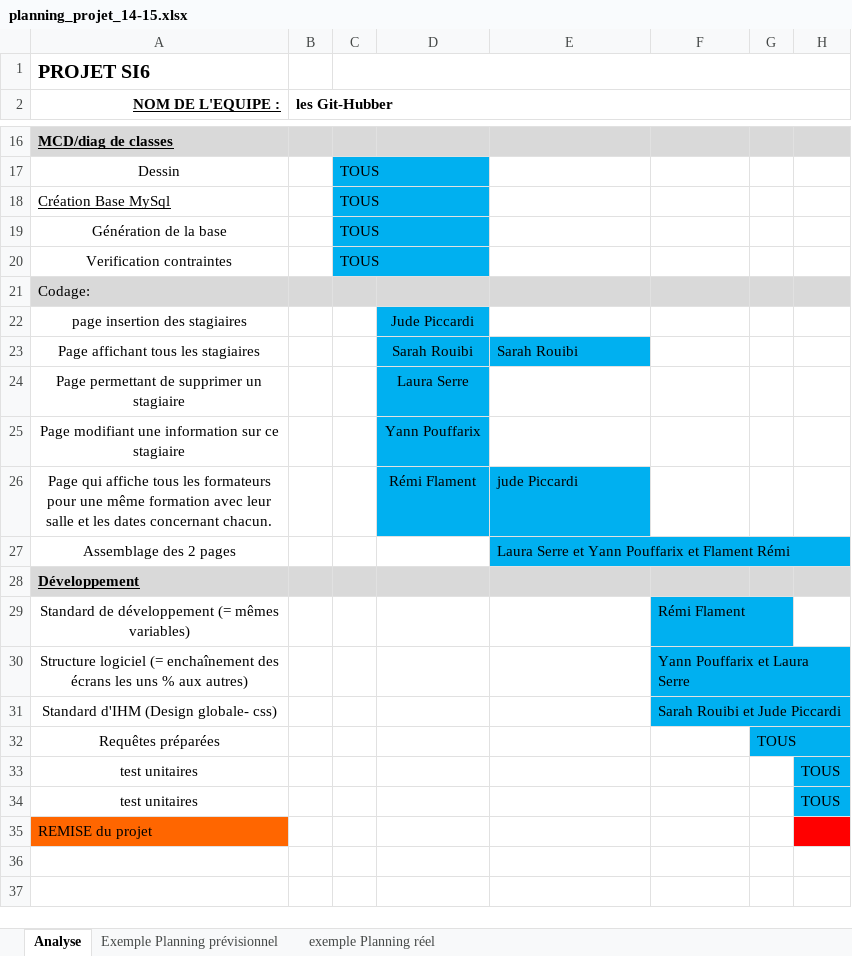
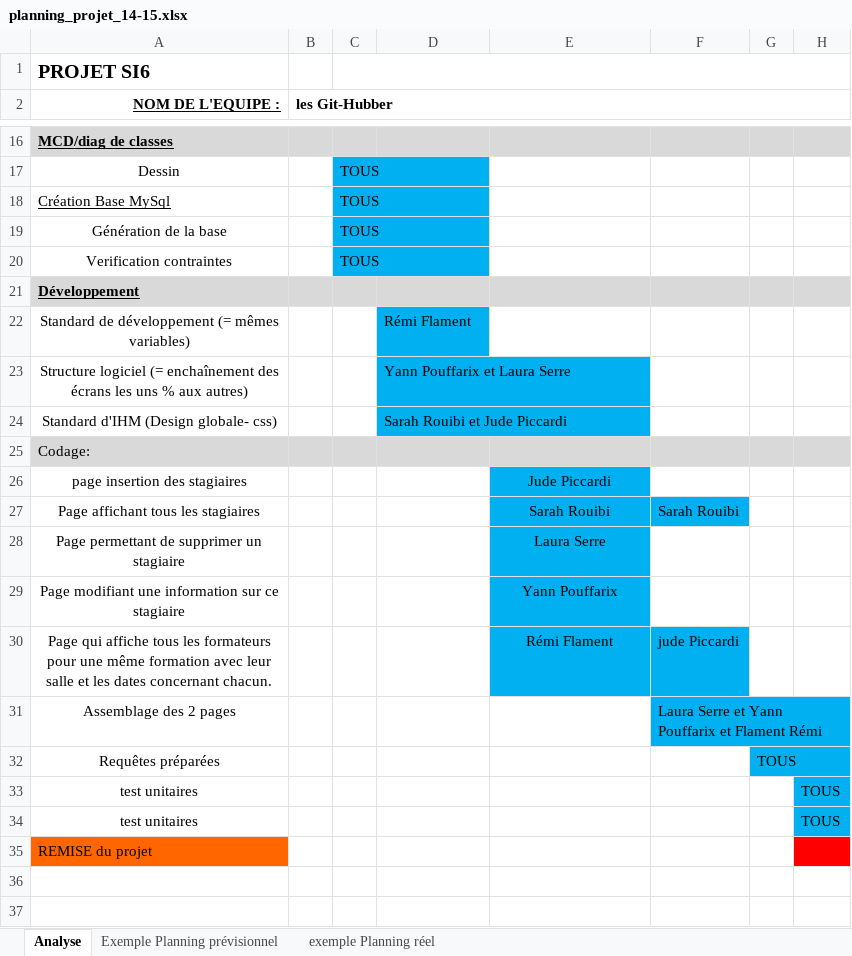
Before and after one commit to Spidergost/Projet-Inscription-Eleve, an Excel workbook: planning_projet_14-15.xlsx, sheet Analyse, drawn as a sheet; only a part is shown, gaps mark what is left out; values as stored, in another font and other column widths than the file's, no borders; charts and pictures not drawn; removed rows and columns are numbered as before the commit, all else as after; the diff names each change by its address in the sheet, - before the commit and + after, or states it on an @@ line.

Commit message:
Planning MAJ 3
Planning à suivre

```diff
--- a/planning_projet_14-15.xlsx (sheet Analyse)
+++ b/planning_projet_14-15.xlsx (sheet Analyse)
@@ row 28 moved to row 21: Développement @@
+row 22: Standard de développement (= mêmes variables) |  |  | Rémi Flament
+row 23: Structure logiciel (= enchaînement des écrans les uns % aux autres) |  |  | Yann Pouffarix et Laura Serre
+row 24: Standard d'IHM (Design globale- css) |  |  | Sarah Rouibi et Jude Piccardi
-D26: Jude Piccardi
+D26: (empty)
-D26:D30 fill: #00B0F0
+D26:D30 fill: none
-E26: (empty)
+E26: Jude Piccardi
-E26 fill: none
+E26 fill: #00B0F0
-D27: Sarah Rouibi
+D27: (empty)
-E27 alignment: left
+E27 alignment: center
-F27: (empty)
+F27: Sarah Rouibi
-F27 fill: none
+F27 fill: #00B0F0
-D28: Laura Serre
+D28: (empty)
-E28: (empty)
+E28: Laura Serre
-E28:E29 fill: none
+E28:E29 fill: #00B0F0
-D29: Yann Pouffarix
+D29: (empty)
-E29: (empty)
+E29: Yann Pouffarix
-D30: Rémi Flament
+D30: (empty)
-E30: jude Piccardi
+E30: Rémi Flament
-E30 alignment: left
+E30 alignment: center
-F30: (empty)
+F30: jude Piccardi
-F30:F31 fill: none
+F30:F31 fill: #00B0F0
-E31: Laura Serre et Yann Pouffarix et Flament Rémi
+E31: (empty)
-E31 fill: #00B0F0
+E31 fill: none
-F31: (empty)
+F31: Laura Serre et Yann Pouffarix et Flament Rémi
-row 29: Standard de développement (= mêmes variables) |  |  |  |  | Rémi Flament
-row 30: Structure logiciel (= enchaînement des écrans les uns % aux autres) |  |  |  |  | Yann Pouffarix et Laura Serre
-row 31: Standard d'IHM (Design globale- css) |  |  |  |  | Sarah Rouibi et Jude Piccardi
```
